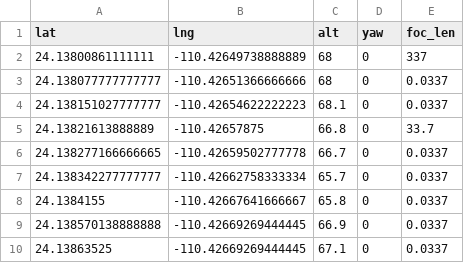
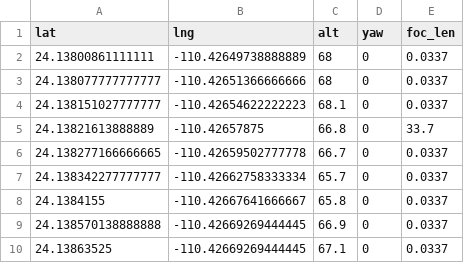
Before and after one commit to KutsynAndrey/JIT-2019, a CSV file: static/uploads/normal-demonstration.csv (was test1.csv), drawn as a sheet.

```diff
--- a/test1.csv
+++ b/static/uploads/normal-demonstration.csv
@@ -1,3 +1,3 @@
 lat, lng, alt, yaw, foc_len
-24.13800861111111,-110.42649738888889,68,0,337
+24.13800861111111,-110.42649738888889,68,0,0.0337
 24.138077777777777,-110.42651366666666,68,0,0.0337
```
Also changed, not shown: 19 other files.
